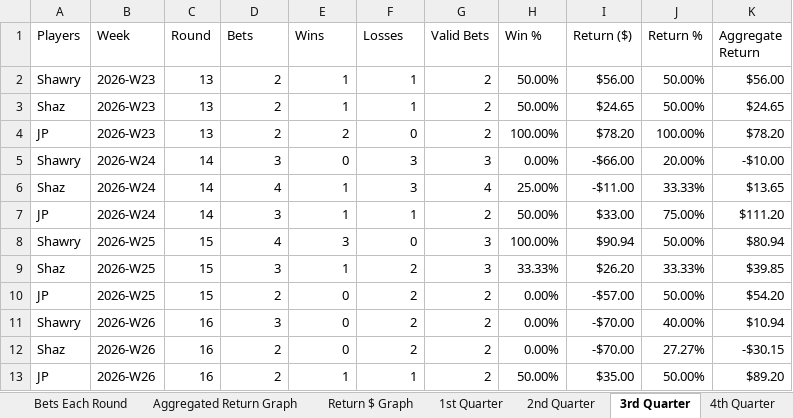
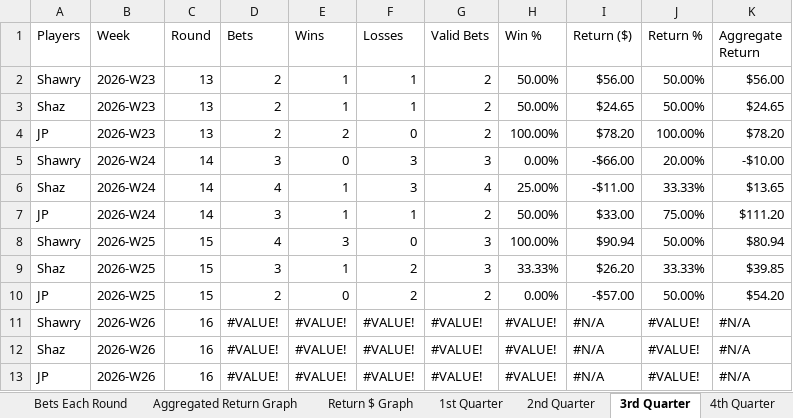
Before and after one commit to jenishpatel-jp/bet-leaderboard, an Excel workbook: uploads/sportsbet.xlsx, sheet 3rd Quarter, drawn as a sheet; values as stored, in another font and other column widths than the file's, no borders; charts and pictures and conditional formats and table styles not drawn; removed rows and columns are numbered as before the commit, all else as after; the diff names each change by its address in the sheet, - before the commit and + after, or states it on an @@ line.

```diff
--- a/uploads/sportsbet.xlsx (sheet 3rd Quarter)
+++ b/uploads/sportsbet.xlsx (sheet 3rd Quarter)
-row 11: Shawry | 2026-W26 | 16 | 3 | 0 | 2 | 2 | 0.00% | -$70.00 | 40.00% | $10.94
-row 12: Shaz | 2026-W26 | 16 | 2 | 0 | 2 | 2 | 0.00% | -$70.00 | 27.27% | -$30.15
-row 13: JP | 2026-W26 | 16 | 2 | 1 | 1 | 2 | 50.00% | $35.00 | 50.00% | $89.20
+row 11: Shawry | 2026-W26 | 16 | #VALUE! | #VALUE! | #VALUE! | #VALUE! | #VALUE! | #N/A | #VALUE! | #N/A
+row 12: Shaz | 2026-W26 | 16 | #VALUE! | #VALUE! | #VALUE! | #VALUE! | #VALUE! | #N/A | #VALUE! | #N/A
+row 13: JP | 2026-W26 | 16 | #VALUE! | #VALUE! | #VALUE! | #VALUE! | #VALUE! | #N/A | #VALUE! | #N/A
```
Also changed, not shown: sheet Bets Each Round, sheet 1st Quarter, sheet 2nd Quarter, sheet Transaction History, sheet Bet Summary, charts or pictures, 2 other files.
